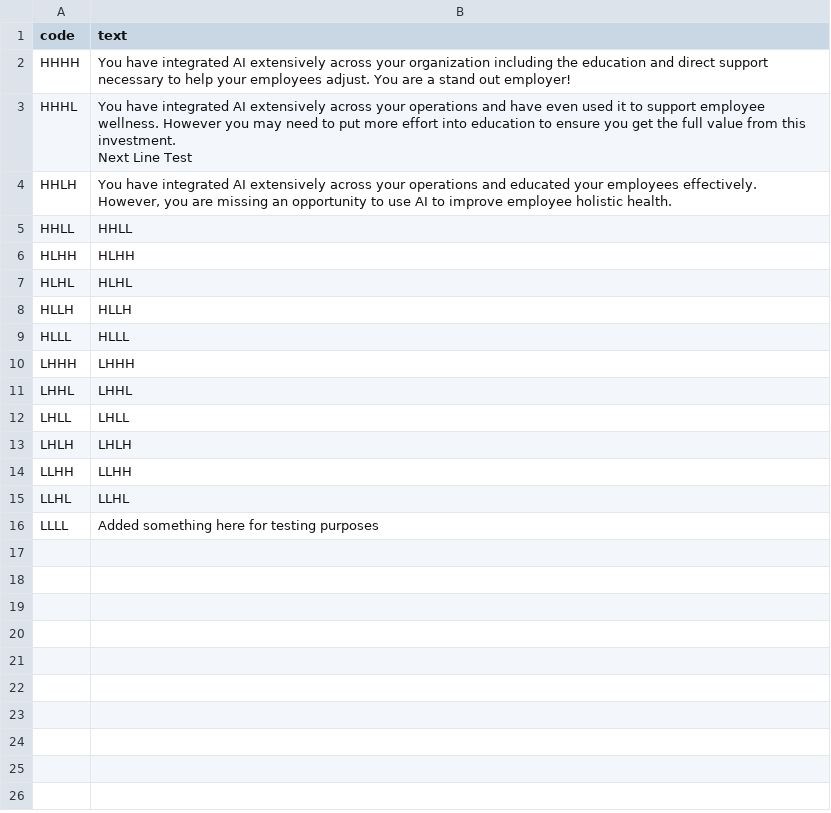
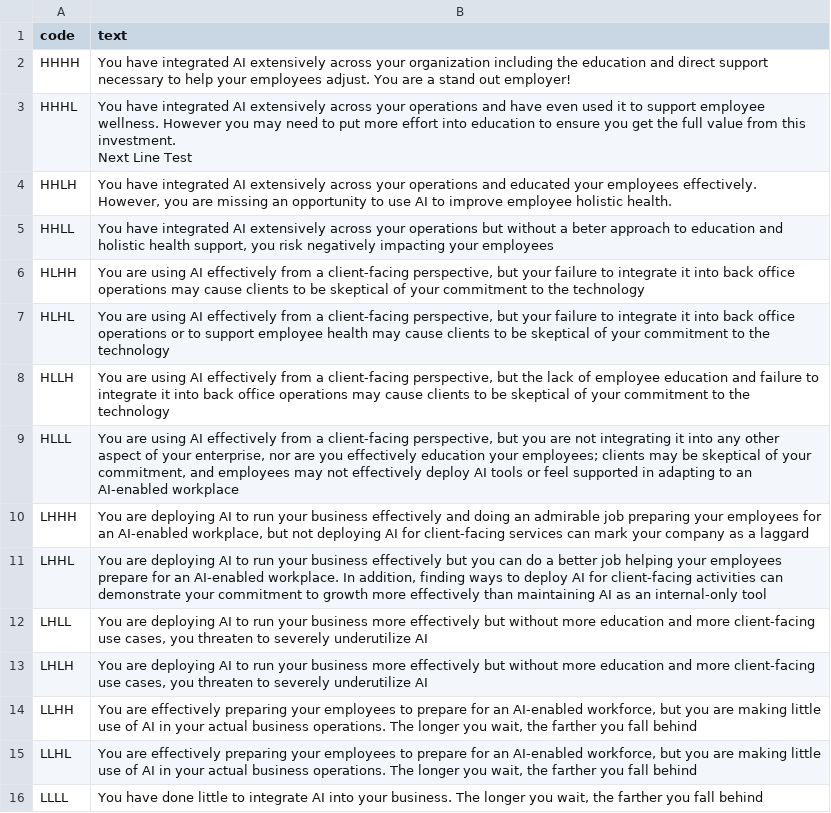
Before and after one commit to VBCAdvisory/InteractiveExample, a CSV file: descriptions1.csv, drawn as a sheet.

```diff
--- a/descriptions1.csv
+++ b/descriptions1.csv
@@ -6,13 +6,13 @@ Next Line Test"
 HHLH,"You have integrated AI extensively across your operations and educated your employees effectively. However, you are missing an opportunity to use AI to improve employee holistic health."
-HHLL,HHLL
-HLHH,HLHH
-HLHL,HLHL
-HLLH,HLLH
-HLLL,HLLL
-LHHH,LHHH
-LHHL,LHHL
-LHLL,LHLL
-LHLH,LHLH
-LLHH,LLHH
-LLHL,LLHL
-LLLL,Added something here for testing purposes
+HHLL,"You have integrated AI extensively across your operations but without a beter approach to education and holistic health support, you risk negatively impacting your employees"
+HLHH,"You are using AI effectively from a client-facing perspective, but your failure to integrate it into back office operations may cause clients to be skeptical of your commitment to the technology"
+HLHL,"You are using AI effectively from a client-facing perspective, but your failure to integrate it into back office operations or to support employee health may cause clients to be skeptical of your commitment to the technology"
+HLLH,"You are using AI effectively from a client-facing perspective, but the lack of employee education and failure to integrate it into back office operations may cause clients to be skeptical of your commitment to the technology"
+HLLL,"You are using AI effectively from a client-facing perspective, but you are not integrating it into any other aspect of your enterprise, nor are you effectively education your employees; clients may be skeptical of your commitment, and employees may not effectively deploy AI tools or feel supported in adapting to an AI-enabled workplace "
+LHHH,"You are deploying AI to run your business effectively and doing an admirable job preparing your employees for an AI-enabled workplace, but not deploying AI for client-facing services can mark your company as a laggard "
+LHHL,"You are deploying AI to run your business effectively but you can do a better job helping your employees prepare for an AI-enabled workplace. In addition, finding ways to deploy AI for client-facing activities can demonstrate your commitment to growth more effectively than maintaining AI as an internal-only tool"
+LHLL,"You are deploying AI to run your business more effectively but without more education and more client-facing use cases, you threaten to severely underutilize AI "
+LHLH,"You are deploying AI to run your business more effectively but without more education and more client-facing use cases, you threaten to severely underutilize AI "
+LLHH,"You are effectively preparing your employees to prepare for an AI-enabled workforce, but you are making little use of AI in your actual business operations. The longer you wait, the farther you fall behind"
+LLHL,"You are effectively preparing your employees to prepare for an AI-enabled workforce, but you are making little use of AI in your actual business operations. The longer you wait, the farther you fall behind"
+LLLL,"You have done little to integrate AI into your business. The longer you wait, the farther you fall behind"
```
Also changed, not shown: 3 other files.
